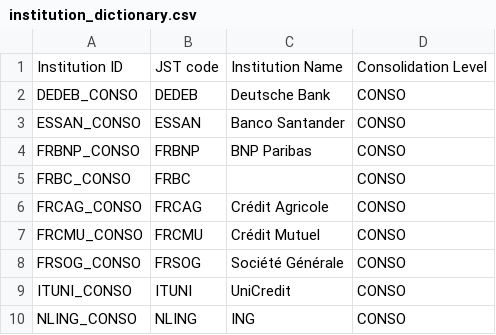
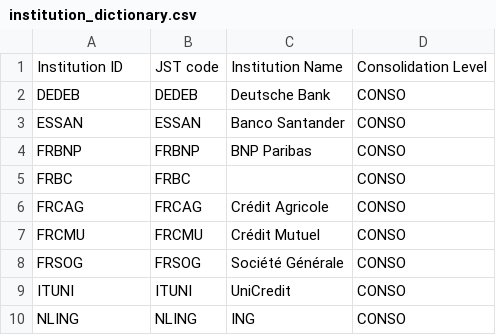
Before and after one commit to francoislandais/irb_dashboard, a CSV file: app/assets/institution_dictionary.csv, drawn as a sheet.

Commit message:
Add optional institution dictionary display

```diff
--- a/app/assets/institution_dictionary.csv
+++ b/app/assets/institution_dictionary.csv
@@ -1,10 +1,10 @@
 Institution ID,JST code,Institution Name,Consolidation Level
-DEDEB_CONSO,DEDEB,Deutsche Bank,CONSO
-ESSAN_CONSO,ESSAN,Banco Santander,CONSO
-FRBNP_CONSO,FRBNP,BNP Paribas,CONSO
-FRBC_CONSO,FRBC,,CONSO
-FRCAG_CONSO,FRCAG,Crédit Agricole,CONSO
-FRCMU_CONSO,FRCMU,Crédit Mutuel,CONSO
-FRSOG_CONSO,FRSOG,Société Générale,CONSO
-ITUNI_CONSO,ITUNI,UniCredit,CONSO
-NLING_CONSO,NLING,ING,CONSO
+DEDEB,DEDEB,Deutsche Bank,CONSO
+ESSAN,ESSAN,Banco Santander,CONSO
+FRBNP,FRBNP,BNP Paribas,CONSO
+FRBC,FRBC,,CONSO
+FRCAG,FRCAG,Crédit Agricole,CONSO
+FRCMU,FRCMU,Crédit Mutuel,CONSO
+FRSOG,FRSOG,Société Générale,CONSO
+ITUNI,ITUNI,UniCredit,CONSO
+NLING,NLING,ING,CONSO
```
Also changed, not shown: 8 other files.
